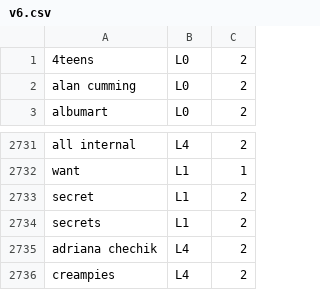
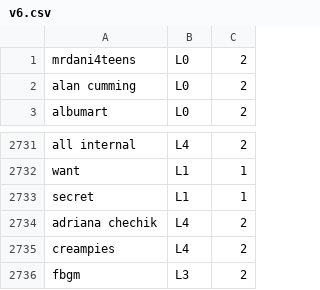
Before and after one commit to revelon/utWebSpeed, a CSV file: SentenceScoring/v6.csv, drawn as a sheet; only a part is shown, gaps mark what is left out; the shorter side is filled out with more unchanged rows; the diff covers the shown part only.

```diff
--- a/SentenceScoring/v6.csv
+++ b/SentenceScoring/v6.csv
@@ -1,2 +1,2 @@
-4teens,L0,2
+mrdani4teens,L0,2
 alan cumming,L0,2
@@ -2732,4 +2732,3 @@ all internal,L4,2
 want,L1,1
-secret,L1,2
-secrets,L1,2
+secret,L1,1
 adriana chechik,L4,2
```
Also changed, not shown: 59 added rows elsewhere in this file, 1 other file.
